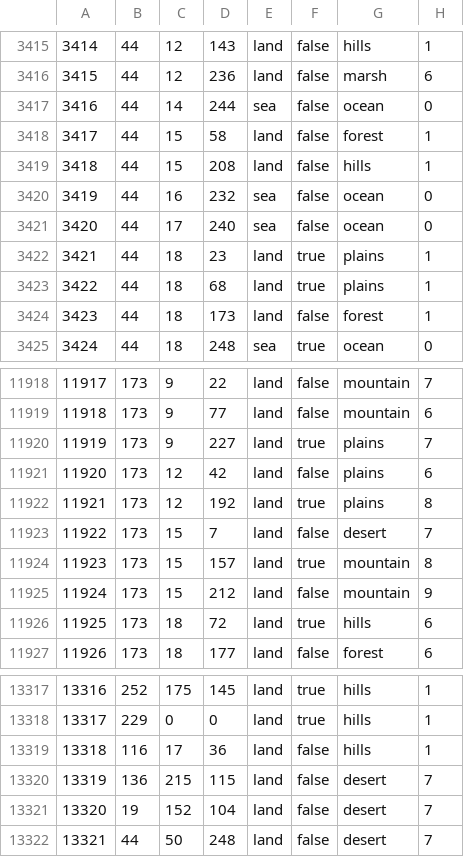
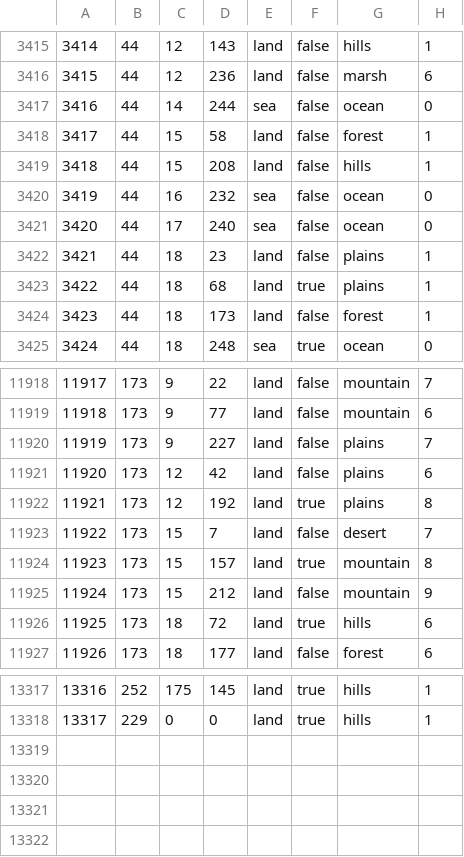
Before and after one commit to Raufaser3/caesarreich, a CSV file: map/definition.csv, drawn as a sheet; only a part is shown, gaps mark what is left out.

```diff
--- a/map/definition.csv
+++ b/map/definition.csv
@@ -3421,3 +3421,3 @@
 3420;44;17;240;sea;false;ocean;0
-3421;44;18;23;land;true;plains;1
+3421;44;18;23;land;false;plains;1
 3422;44;18;68;land;true;plains;1
@@ -11919,3 +11919,3 @@
 11918;173;9;77;land;false;mountain;6
-11919;173;9;227;land;true;plains;7
+11919;173;9;227;land;false;plains;7
 11920;173;12;42;land;false;plains;6
@@ -13318,5 +13318 @@
 13317;229;0;0;land;true;hills;1
-13318;116;17;36;land;false;hills;1
-13319;136;215;115;land;false;desert;7
-13320;19;152;104;land;false;desert;7
-13321;44;50;248;land;false;desert;7
```
Also changed, not shown: 16 other files.
